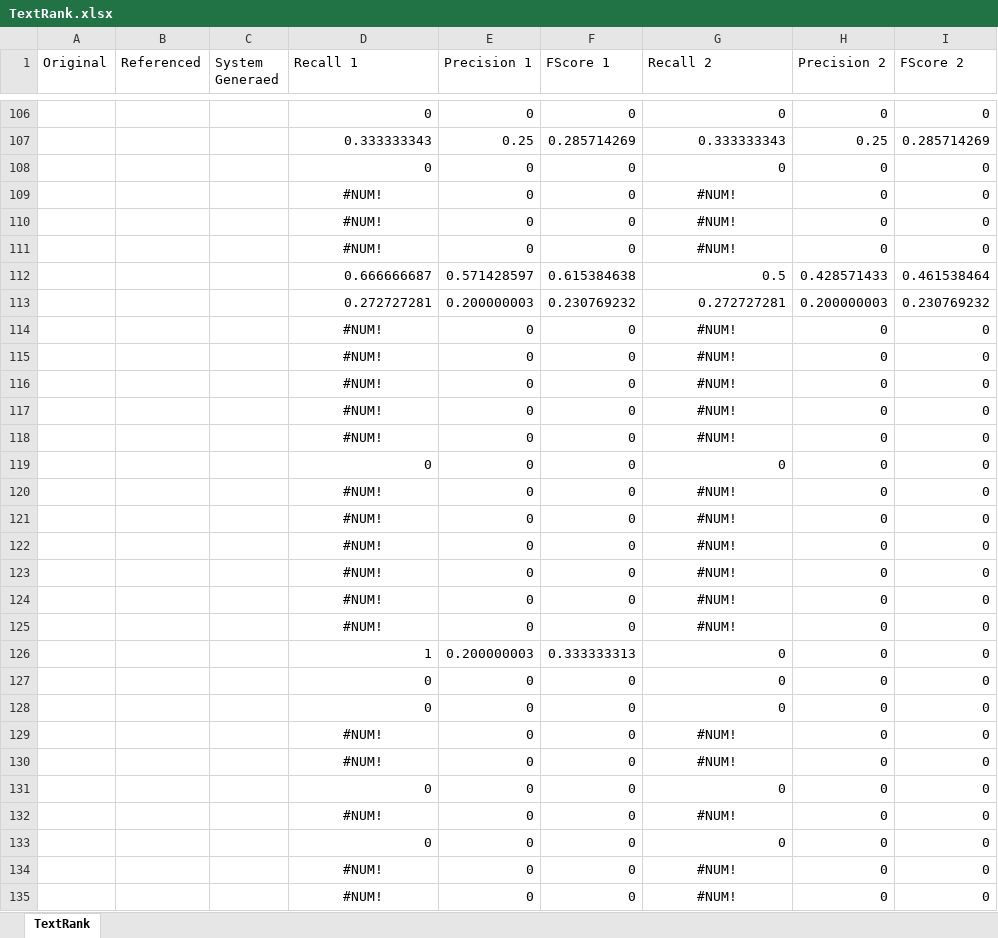
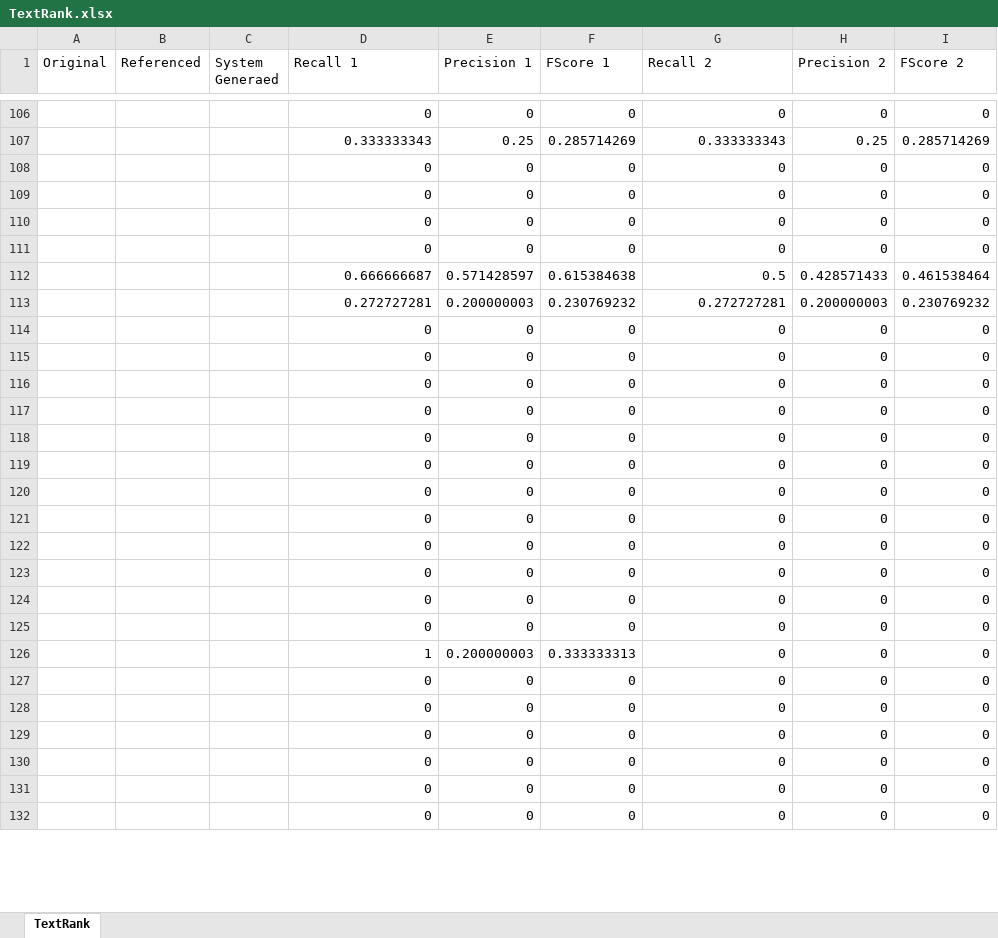
Before and after one commit to abdelrhmanfared/ArabicTextSummarizer, an Excel workbook: TextRank.xlsx, sheet TextRank, drawn as a sheet; only a part is shown, gaps mark what is left out; values as stored, in another font and other column widths than the file's, no borders; removed rows and columns are numbered as before the commit, all else as after; the diff covers the shown part only; the diff names each change by its address in the sheet, - before the commit and + after, or states it on an @@ line.

```diff
--- a/TextRank.xlsx (sheet TextRank)
+++ b/TextRank.xlsx (sheet TextRank)
-D109:D111 (Recall 1): #NUM!
+D109:D111 (Recall 1): 0
-D109:D111 alignment: center
+D109:D111 alignment: right
-G109:G111 (Recall 2): #NUM!
+G109:G111 (Recall 2): 0
-G109:G111 alignment: center
+G109:G111 alignment: right
-row 114:  |  |  | #NUM! | 0 | 0 | #NUM! | 0 | 0
-row 115:  |  |  | #NUM! | 0 | 0 | #NUM! | 0 | 0
-row 116:  |  |  | #NUM! | 0 | 0 | #NUM! | 0 | 0
-row 117:  |  |  | #NUM! | 0 | 0 | #NUM! | 0 | 0
-row 118:  |  |  | #NUM! | 0 | 0 | #NUM! | 0 | 0
-D115:D120 (Recall 1): #NUM!
+D115:D120 (Recall 1): 0
-D115:D120 alignment: center
+D115:D120 alignment: right
-G115:G120 (Recall 2): #NUM!
+G115:G120 (Recall 2): 0
-G115:G120 alignment: center
+G115:G120 alignment: right
+row 121:  |  |  | 0 | 0 | 0 | 0 | 0 | 0
+row 122:  |  |  | 0 | 0 | 0 | 0 | 0 | 0
+row 123:  |  |  | 0 | 0 | 0 | 0 | 0 | 0
+row 124:  |  |  | 0 | 0 | 0 | 0 | 0 | 0
+row 125:  |  |  | 0 | 0 | 0 | 0 | 0 | 0
-row 129:  |  |  | #NUM! | 0 | 0 | #NUM! | 0 | 0
-row 130:  |  |  | #NUM! | 0 | 0 | #NUM! | 0 | 0
-row 132:  |  |  | #NUM! | 0 | 0 | #NUM! | 0 | 0
-D131:D132 (Recall 1): #NUM!
+D131:D132 (Recall 1): 0
-D131:D132 alignment: center
+D131:D132 alignment: right
-G131:G132 (Recall 2): #NUM!
+G131:G132 (Recall 2): 0
-G131:G132 alignment: center
+G131:G132 alignment: right
```
Also changed, not shown: 3 added rows, 26 edited cells and cell formats elsewhere in this sheet, Average.xlsx, NN.xlsx, 2 other files.
